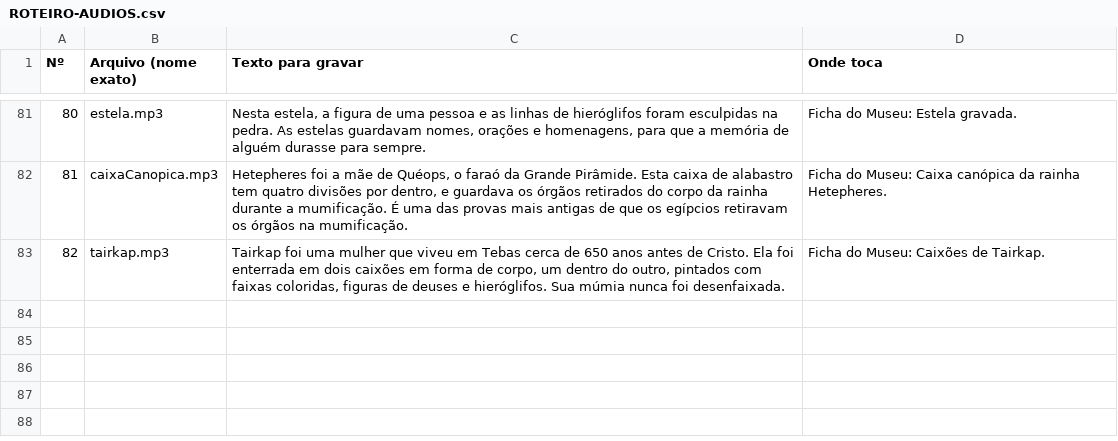
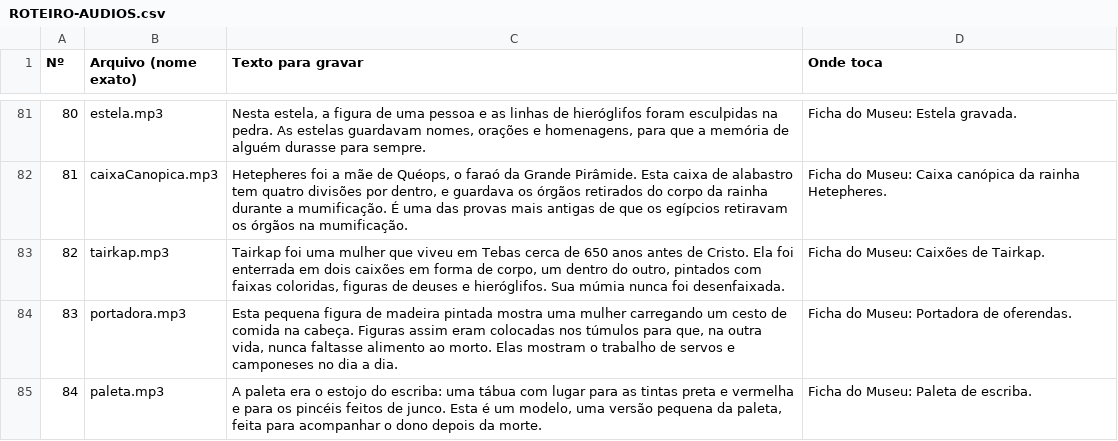
Before and after one commit to Newpc-Alan/portal-360-vr, a CSV file: apps/historia/ROTEIRO-AUDIOS.csv, drawn as a sheet; only a part is shown, gaps mark what is left out.

```diff
--- a/apps/historia/ROTEIRO-AUDIOS.csv
+++ b/apps/historia/ROTEIRO-AUDIOS.csv
@@ -83 +83,3 @@
 "82";"tairkap.mp3";"Tairkap foi uma mulher que viveu em Tebas cerca de 650 anos antes de Cristo. Ela foi enterrada em dois caixões em forma de corpo, um dentro do outro, pintados com faixas coloridas, figuras de deuses e hieróglifos. Sua múmia nunca foi desenfaixada.";"Ficha do Museu: Caixões de Tairkap."
+"83";"portadora.mp3";"Esta pequena figura de madeira pintada mostra uma mulher carregando um cesto de comida na cabeça. Figuras assim eram colocadas nos túmulos para que, na outra vida, nunca faltasse alimento ao morto. Elas mostram o trabalho de servos e camponeses no dia a dia.";"Ficha do Museu: Portadora de oferendas."
+"84";"paleta.mp3";"A paleta era o estojo do escriba: uma tábua com lugar para as tintas preta e vermelha e para os pincéis feitos de junco. Esta é um modelo, uma versão pequena da paleta, feita para acompanhar o dono depois da morte.";"Ficha do Museu: Paleta de escriba."
```
Also changed, not shown: 13 other files.
